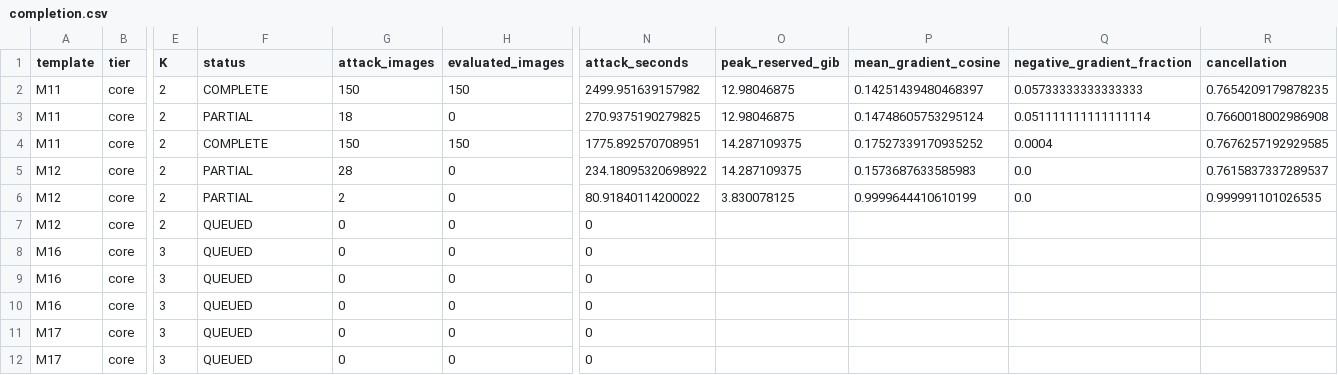
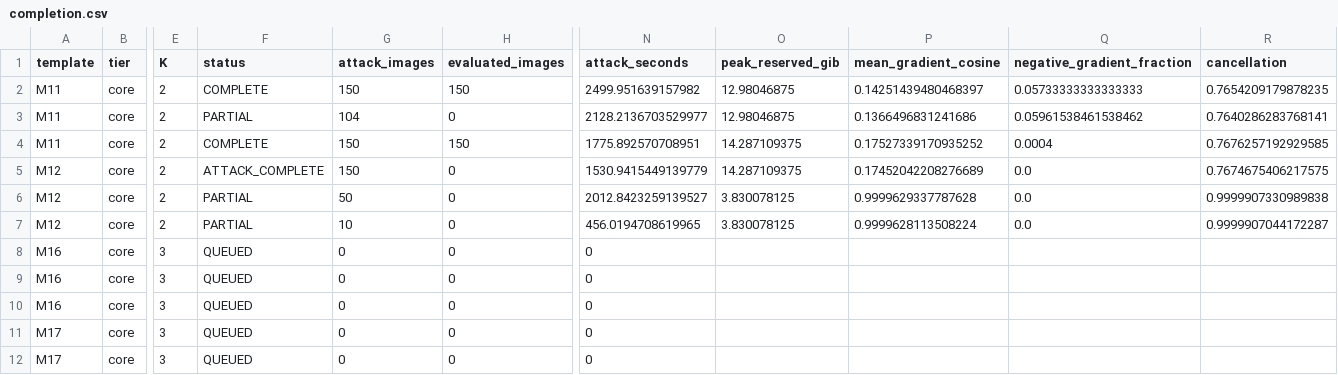
Before and after one commit to pe0-p1e/exper-tran, a CSV file: experiments/2026-10-a100-precommercial-v7-targeted-50/reports/proxy_study_18h/reports/completion.csv, drawn as a sheet; only a part is shown, gaps mark what is left out; the diff names each change by its address in the sheet, - before the commit and + after, or states it on an @@ line.

Commit message:
Add resumable three-provider commercial CLI pilot with image transport audits

```diff
--- a/experiments/2026-10-a100-precommercial-v7-targeted-50/reports/proxy_study_18h/reports/completion.csv
+++ b/experiments/2026-10-a100-precommercial-v7-targeted-50/reports/proxy_study_18h/reports/completion.csv
-G3 (attack_images): 18
+G3 (attack_images): 104
-N3 (attack_seconds): 270.9375190279825
+N3 (attack_seconds): 2128.2136703529977
-P3 (mean_gradient_cosine): 0.14748605753295124
+P3 (mean_gradient_cosine): 0.1366496831241686
-Q3 (negative_gradient_fraction): 0.051111111111111114
+Q3 (negative_gradient_fraction): 0.05961538461538462
-R3 (cancellation): 0.7660018002986908
+R3 (cancellation): 0.7640286283768141
-F5 (status): PARTIAL
+F5 (status): ATTACK_COMPLETE
-G5 (attack_images): 28
+G5 (attack_images): 150
-N5 (attack_seconds): 234.18095320698922
+N5 (attack_seconds): 1530.9415449139779
-P5 (mean_gradient_cosine): 0.1573687633585983
+P5 (mean_gradient_cosine): 0.17452042208276689
-R5 (cancellation): 0.7615837337289537
+R5 (cancellation): 0.7674675406217575
-G6 (attack_images): 2
+G6 (attack_images): 50
-N6 (attack_seconds): 80.91840114200022
+N6 (attack_seconds): 2012.8423259139527
-P6 (mean_gradient_cosine): 0.9999644410610199
+P6 (mean_gradient_cosine): 0.9999629337787628
-R6 (cancellation): 0.999991101026535
+R6 (cancellation): 0.9999907330989838
-F7 (status): QUEUED
+F7 (status): PARTIAL
-G7 (attack_images): 0
+G7 (attack_images): 10
-N7 (attack_seconds): 0
+N7 (attack_seconds): 456.0194708619965
-O7 (peak_reserved_gib): (empty)
+O7 (peak_reserved_gib): 3.830078125
-P7 (mean_gradient_cosine): (empty)
+P7 (mean_gradient_cosine): 0.9999628113508224
-Q7 (negative_gradient_fraction): (empty)
+Q7 (negative_gradient_fraction): 0.0
-R7 (cancellation): (empty)
+R7 (cancellation): 0.9999907044172287
```
Also changed, not shown: 16 other files.
